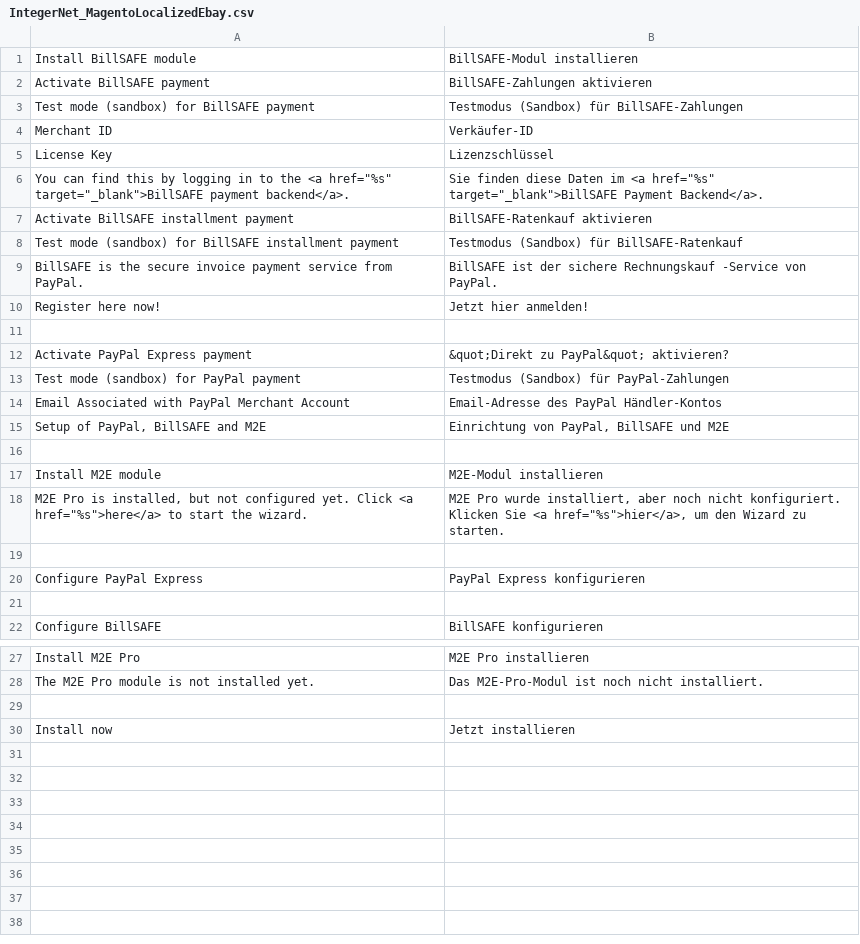
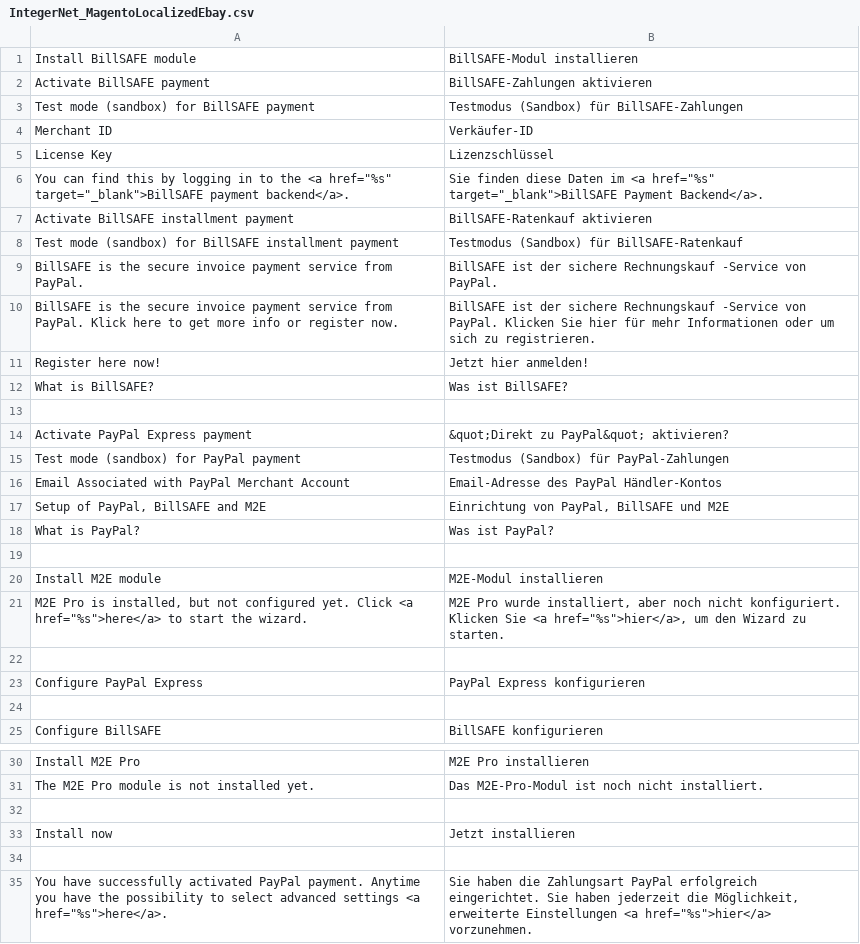
Before and after one commit to integer-net/MagentoLocalizedEbay, a CSV file: src/app/locale/de_DE/IntegerNet_MagentoLocalizedEbay.csv, drawn as a sheet; only a part is shown, gaps mark what is left out; the diff names each change by its address in the sheet, - before the commit and + after, or states it on an @@ line.

Commit message:
Updated layout of BillSAFE section

```diff
--- a/src/app/locale/de_DE/IntegerNet_MagentoLocalizedEbay.csv
+++ b/src/app/locale/de_DE/IntegerNet_MagentoLocalizedEbay.csv
+row 10: BillSAFE is the secure invoice payment service from PayPal. Klick here to get more info or register now. | BillSAFE ist der sichere Rechnungskauf -Service von PayPal. Klicken Sie hier für mehr Informationen oder um sich zu registrieren.
+row 12: What is BillSAFE? | Was ist BillSAFE?
+row 18: What is PayPal? | Was ist PayPal?
+row 34: (empty)
+row 35: You have successfully activated PayPal payment. Anytime you have the possibility to select advanced settings <a href="%s">here</a>. | Sie haben die Zahlungsart PayPal erfolgreich eingerichtet. Sie haben jederzeit die Möglichkeit, erweiterte Einstellungen <a href="%s">hier</a> vorzunehmen.
```
Also changed, not shown: 4 other files.
